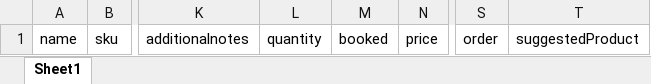
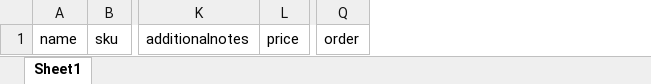
Before and after one commit to Stylease/styleasefront, an Excel workbook: views/import/product.xlsx, sheet Sheet1, drawn as a sheet; only a part is shown, gaps mark what is left out; values as stored, in another font and other column widths than the file's, no borders; the diff names each change by its address in the sheet, - before the commit and + after, or states it on an @@ line.

Commit message:
upload product

```diff
--- a/views/import/product.xlsx (sheet Sheet1)
+++ b/views/import/product.xlsx (sheet Sheet1)
-column L, row 1: quantity
-column M, row 1: booked
-column T, row 1: suggestedProduct
```
